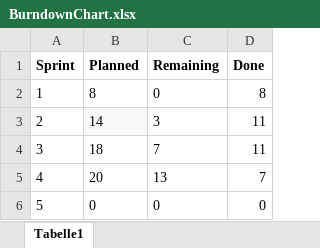
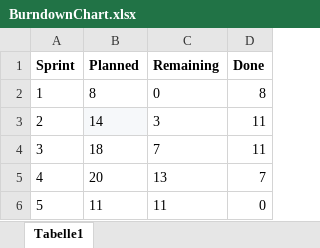
Before and after one commit to UmbrellaCreations/Modul-426---Software-agil-entwicklen-Fabian-Dennler-, an Excel workbook: Dokumentation/BurndownChart.xlsx, sheet Tabelle1, drawn as a sheet; values as stored, in another font and other column widths than the file's, no borders; charts and pictures not drawn; the diff names each change by its address in the sheet, - before the commit and + after, or states it on an @@ line.

Commit message:
BurnDownChart update

```diff
--- a/Dokumentation/BurndownChart.xlsx (sheet Tabelle1)
+++ b/Dokumentation/BurndownChart.xlsx (sheet Tabelle1)
-B6 (Planned): 0
+B6 (Planned): 11
-C6 (Remaining): 0
+C6 (Remaining): 11
```
Also changed, not shown: charts or pictures.
